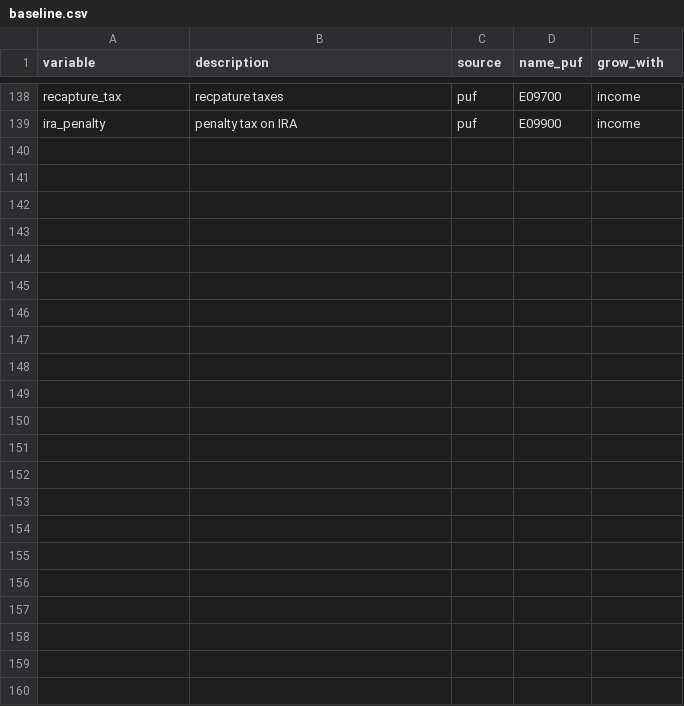
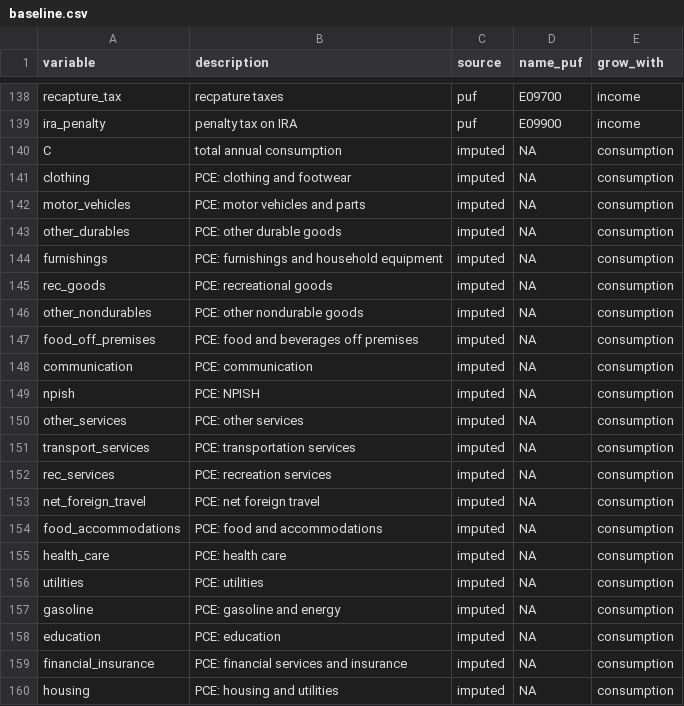
Before and after one commit to Budget-Lab-Yale/Tax-Data, a CSV file: config/variable_guide/baseline.csv, drawn as a sheet; only a part is shown, gaps mark what is left out; the diff names each change by its address in the sheet, - before the commit and + after, or states it on an @@ line.

```diff
--- a/config/variable_guide/baseline.csv
+++ b/config/variable_guide/baseline.csv
+row 140: C | total annual consumption | imputed | NA | consumption
+row 141: clothing | PCE: clothing and footwear | imputed | NA | consumption
+row 142: motor_vehicles | PCE: motor vehicles and parts | imputed | NA | consumption
+row 143: other_durables | PCE: other durable goods | imputed | NA | consumption
+row 144: furnishings | PCE: furnishings and household equipment | imputed | NA | consumption
+row 145: rec_goods | PCE: recreational goods | imputed | NA | consumption
+row 146: other_nondurables | PCE: other nondurable goods | imputed | NA | consumption
+row 147: food_off_premises | PCE: food and beverages off premises | imputed | NA | consumption
+row 148: communication | PCE: communication | imputed | NA | consumption
+row 149: npish | PCE: NPISH | imputed | NA | consumption
+row 150: other_services | PCE: other services | imputed | NA | consumption
+row 151: transport_services | PCE: transportation services | imputed | NA | consumption
+row 152: rec_services | PCE: recreation services | imputed | NA | consumption
+row 153: net_foreign_travel | PCE: net foreign travel | imputed | NA | consumption
+row 154: food_accommodations | PCE: food and accommodations | imputed | NA | consumption
+row 155: health_care | PCE: health care | imputed | NA | consumption
+row 156: utilities | PCE: utilities | imputed | NA | consumption
+row 157: gasoline | PCE: gasoline and energy | imputed | NA | consumption
+row 158: education | PCE: education | imputed | NA | consumption
+row 159: financial_insurance | PCE: financial services and insurance | imputed | NA | consumption
+row 160: housing | PCE: housing and utilities | imputed | NA | consumption
```
Also changed, not shown: 3 other files.
